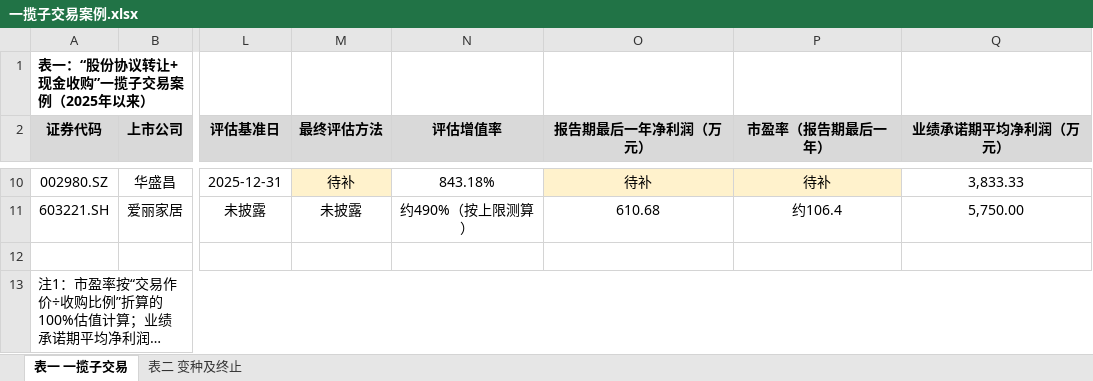
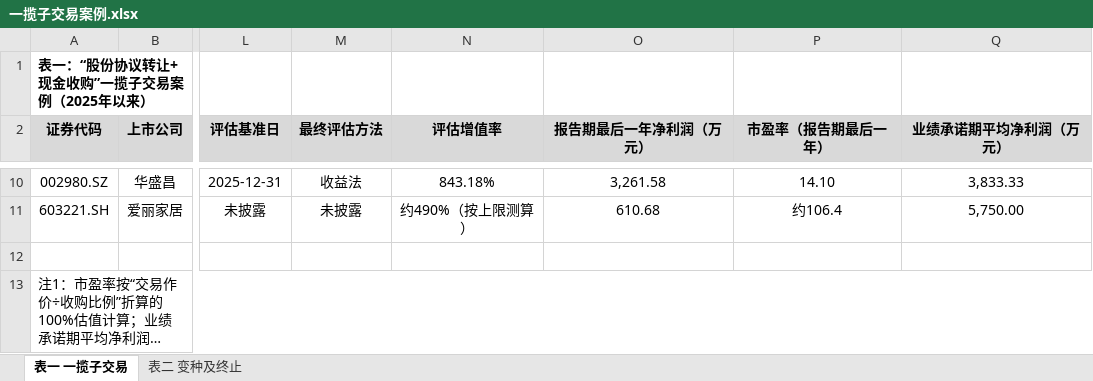
Before and after one commit to xid013-ux/JXD, an Excel workbook: output/一揽子交易案例/一揽子交易案例.xlsx, sheet 表一 一揽子交易, drawn as a sheet; only a part is shown, gaps mark what is left out; long unchanged cells end in …; values as stored, in another font and other column widths than the file's, no borders; the diff covers the shown part only; the diff names each change by its address in the sheet, - before the commit and + after, or states it on an @@ line.

```diff
--- a/output/一揽子交易案例/一揽子交易案例.xlsx (sheet 表一 一揽子交易)
+++ b/output/一揽子交易案例/一揽子交易案例.xlsx (sheet 表一 一揽子交易)
-M10 (最终评估方法): 待补
+M10 (最终评估方法): 收益法
-M10 fill: #FFF2CC
+M10 fill: none
-O10:P10 fill: #FFF2CC
+O10:P10 fill: none
-O10 (报告期最后一年净利润（万元）): 待补
+O10 (报告期最后一年净利润（万元）): 3,261.58
-P10 (市盈率（报告期最后一年）): 待补
+P10 (市盈率（报告期最后一年）): 14.10
```
Also changed, not shown: 28 edited cells and cell formats elsewhere in this sheet, sheet 表二 变种及终止, 1 other file.
